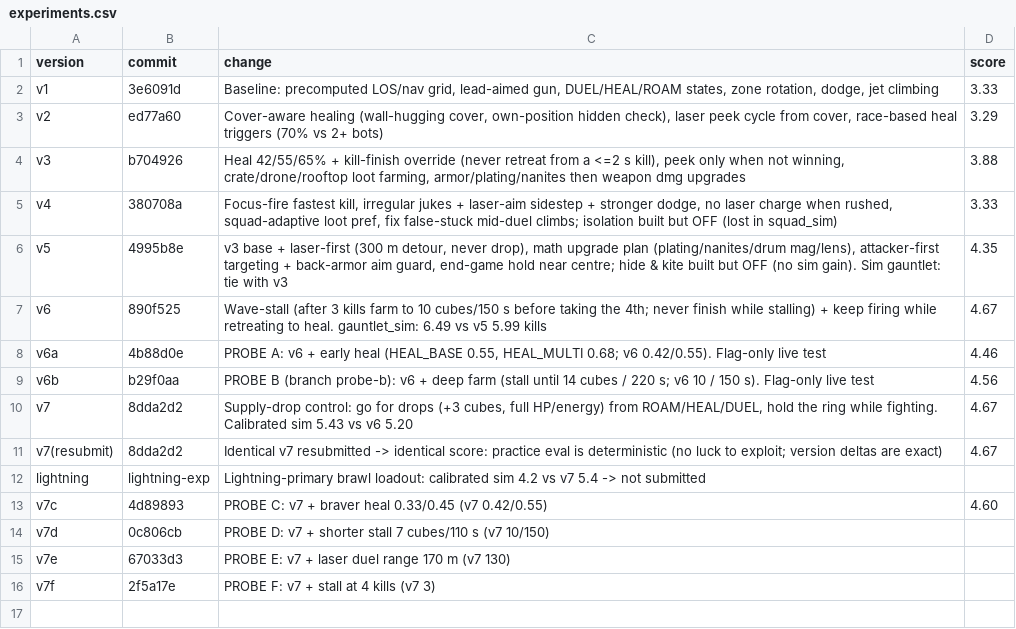
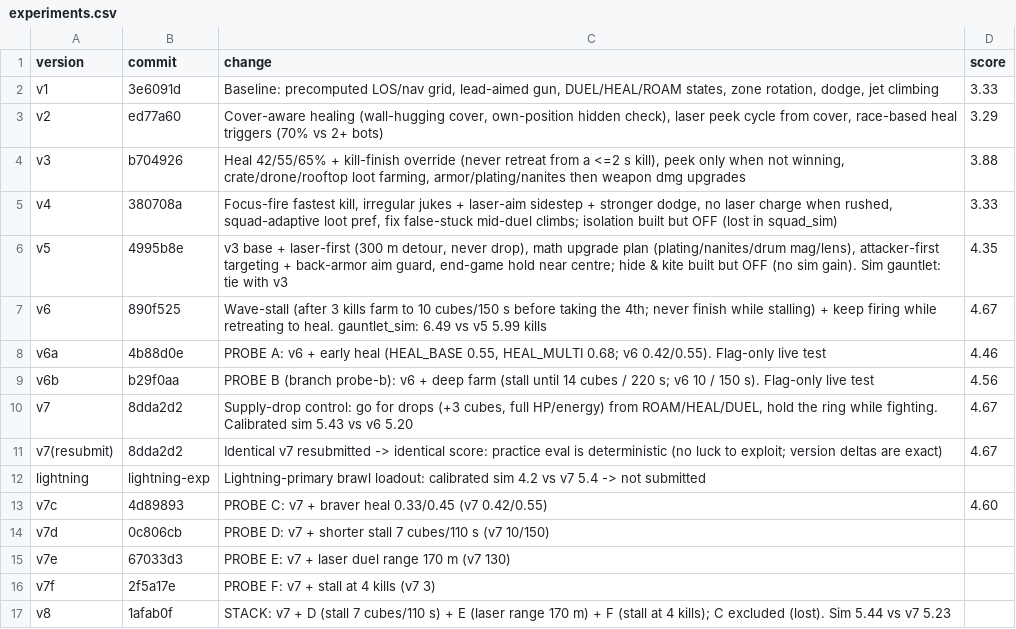
Before and after one commit to anurag11satpathy/mech-royale2026, a CSV file: experiments.csv, drawn as a sheet.

```diff
--- a/experiments.csv
+++ b/experiments.csv
@@ -16 +16,2 @@ v7e,67033d3,"PROBE E: v7 + laser duel range 170 m (v7 130)",
 v7f,2f5a17e,"PROBE F: v7 + stall at 4 kills (v7 3)",
+v8,1afab0f,"STACK: v7 + D (stall 7 cubes/110 s) + E (laser range 170 m) + F (stall at 4 kills); C excluded (lost). Sim 5.44 vs v7 5.23",
```
